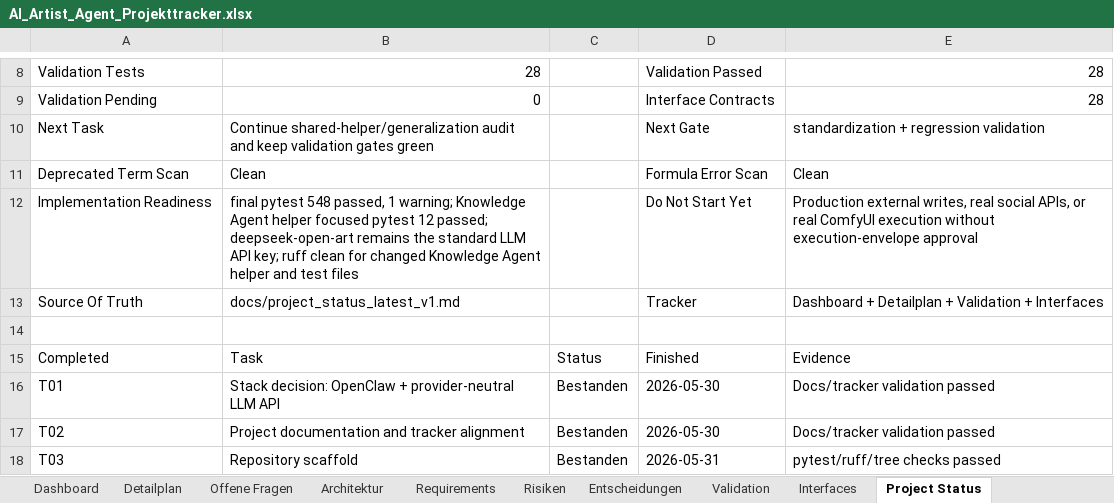
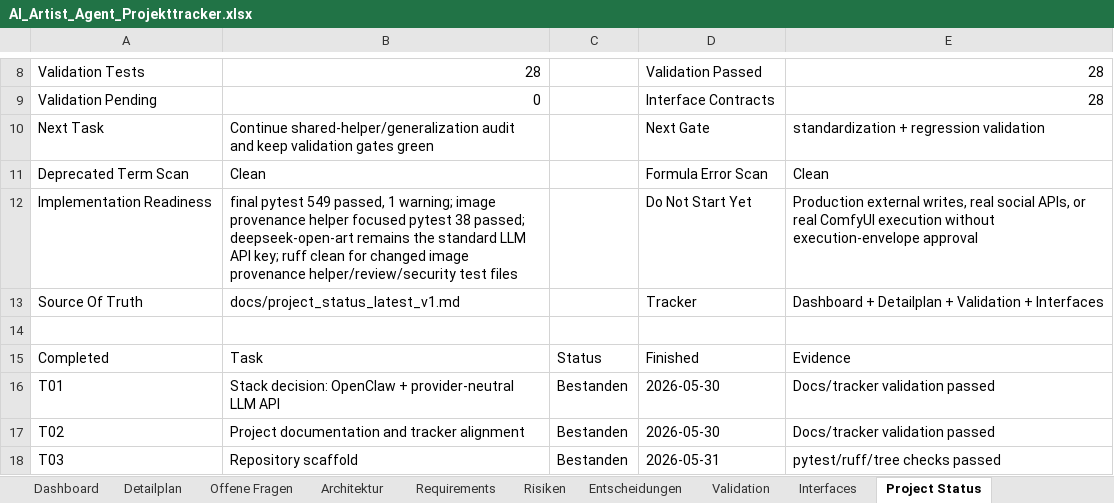
Before and after one commit to artprof964/AI-Artist, an Excel workbook: AI_Artist_Agent_Projekttracker.xlsx, sheet Project Status, drawn as a sheet; only a part is shown, gaps mark what is left out; values as stored, in another font and other column widths than the file's, no borders; the diff names each change by its address in the sheet, - before the commit and + after, or states it on an @@ line.

```diff
--- a/AI_Artist_Agent_Projekttracker.xlsx (sheet Project Status)
+++ b/AI_Artist_Agent_Projekttracker.xlsx (sheet Project Status)
-B12: final pytest 548 passed, 1 warning; Knowledge Agent helper focused pytest 12 passed; deepseek-open-art remains the standard LLM API key; ruff clean for changed Knowledge Agent helper and test files
+B12: final pytest 549 passed, 1 warning; image provenance helper focused pytest 38 passed; deepseek-open-art remains the standard LLM API key; ruff clean for changed image provenance helper/review/security test files
```
Also changed, not shown: sheet Validation, 10 other files.
